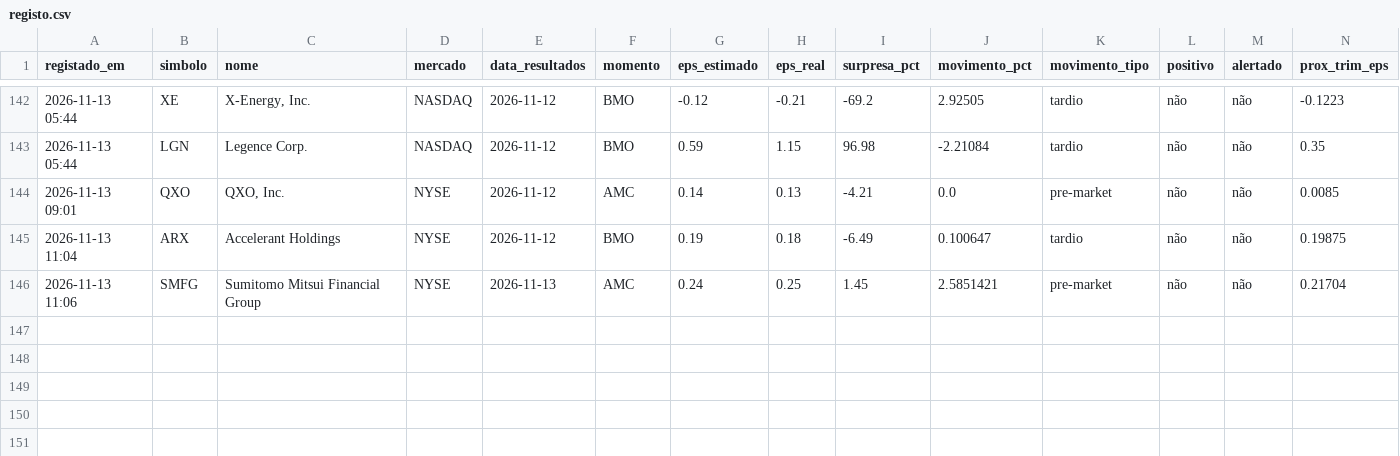
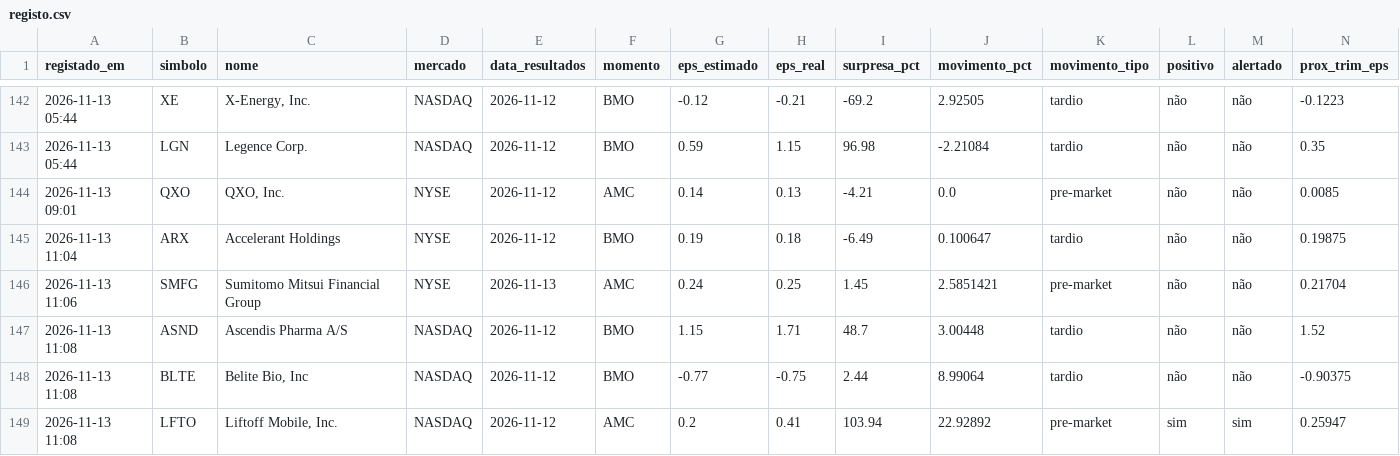
Before and after one commit to luispereira1999/bot-resultados, a CSV file: data/registo.csv, drawn as a sheet; only a part is shown, gaps mark what is left out; rows hold the shown columns only; the diff names each change by its address in the sheet, - before the commit and + after, or states it on an @@ line.

```diff
--- a/data/registo.csv
+++ b/data/registo.csv
+row 147: 2026-11-13 11:08 | ASND | Ascendis Pharma A/S | NASDAQ | 2026-11-12 | BMO | 1.15 | 1.71 | 48.7 | 3.00448 | tardio | não | não | 1.52
+row 148: 2026-11-13 11:08 | BLTE | Belite Bio, Inc | NASDAQ | 2026-11-12 | BMO | -0.77 | -0.75 | 2.44 | 8.99064 | tardio | não | não | -0.90375
+row 149: 2026-11-13 11:08 | LFTO | Liftoff Mobile, Inc. | NASDAQ | 2026-11-12 | AMC | 0.2 | 0.41 | 103.94 | 22.92892 | pre-market | sim | sim | 0.25947
```
Also changed, not shown: 1 other file.
